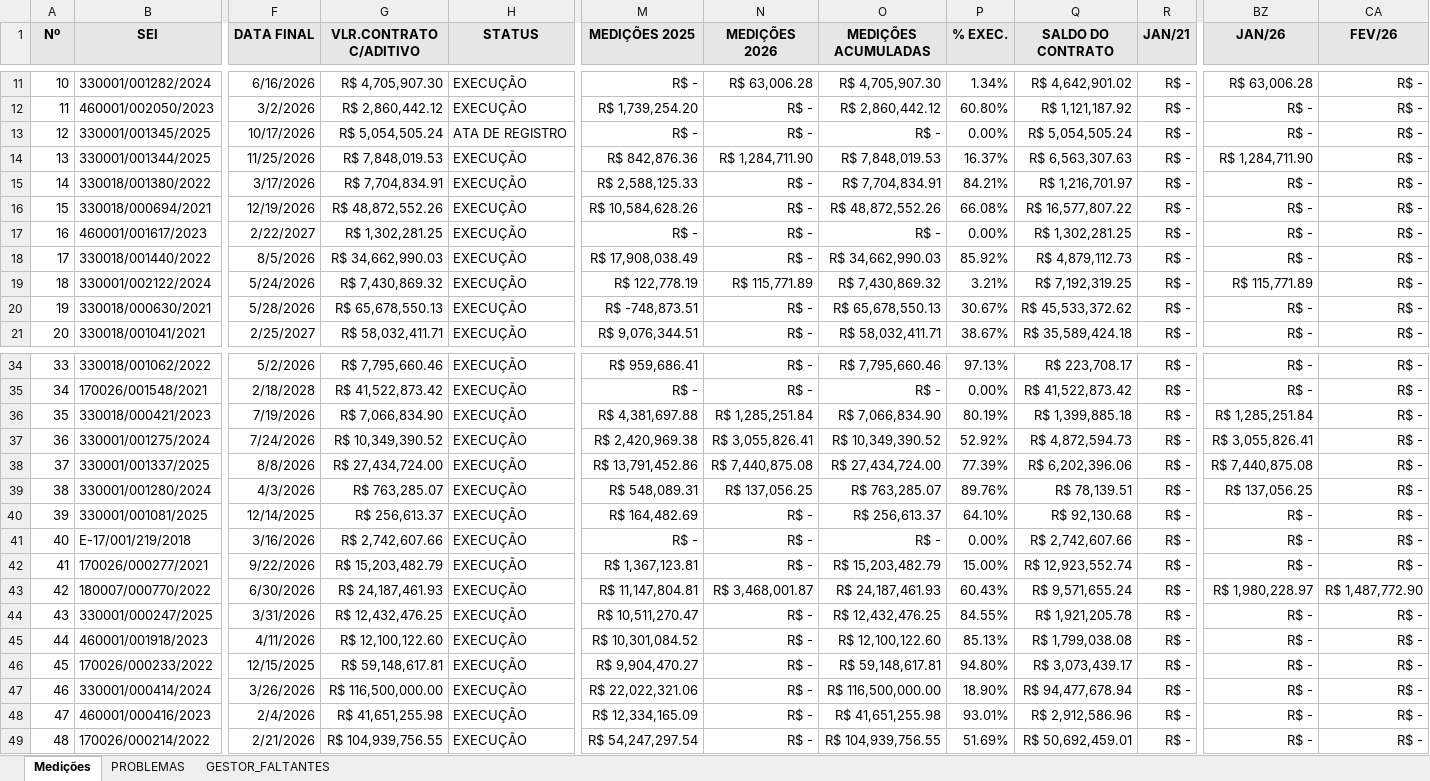
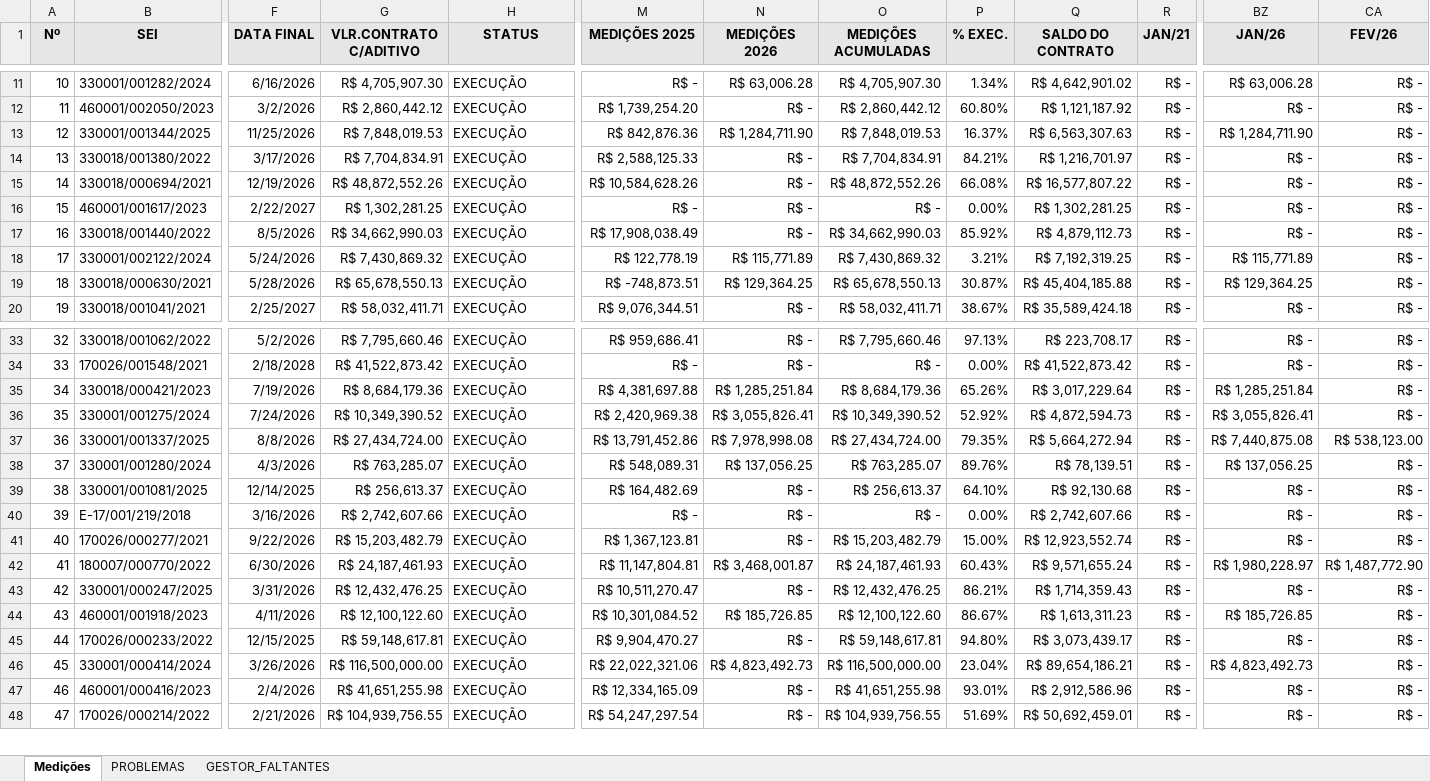
Before and after one commit to flavioalmeidamatos/MEDICOES, an Excel workbook: MEDIÇÕES_CONSOLIDADO.xlsx, sheet Medições, drawn as a sheet; only a part is shown, gaps mark what is left out; values as stored, in another font and other column widths than the file's, no borders; removed rows and columns are numbered as before the commit, all else as after; rows hold the shown columns only; the diff names each change by its address in the sheet, - before the commit and + after, or states it on an @@ line.

Commit message:
chore: update analytical and base data spreadsheets

```diff
--- a/MEDIÇÕES_CONSOLIDADO.xlsx (sheet Medições)
+++ b/MEDIÇÕES_CONSOLIDADO.xlsx (sheet Medições)
-row 13: 12 | 330001/001345/2025 | 10/17/2026 | R$ 5,054,505.24 | ATA DE REGISTRO | R$ - | R$ - | R$ - | 0.00% | R$ 5,054,505.24 | R$ - | R$ - | R$ -
@@ column A (Nº) renumbered from row 13 down @@
-N19 (MEDIÇÕES 2026): R$ -
+N19 (MEDIÇÕES 2026): R$ 129,364.25
-P19 (% EXEC.): 30.67%
+P19 (% EXEC.): 30.87%
-Q19 (SALDO DO CONTRATO): R$ 45,533,372.62
+Q19 (SALDO DO CONTRATO): R$ 45,404,185.88
-BZ19 (JAN/26): R$ -
+BZ19 (JAN/26): R$ 129,364.25
-G35 (VLR.CONTRATO C/ADITIVO): R$ 7,066,834.90
+G35 (VLR.CONTRATO C/ADITIVO): R$ 8,684,179.36
-O35 (MEDIÇÕES ACUMULADAS): R$ 7,066,834.90
+O35 (MEDIÇÕES ACUMULADAS): R$ 8,684,179.36
-P35 (% EXEC.): 80.19%
+P35 (% EXEC.): 65.26%
-Q35 (SALDO DO CONTRATO): R$ 1,399,885.18
+Q35 (SALDO DO CONTRATO): R$ 3,017,229.64
-N37 (MEDIÇÕES 2026): R$ 7,440,875.08
+N37 (MEDIÇÕES 2026): R$ 7,978,998.08
-P37 (% EXEC.): 77.39%
+P37 (% EXEC.): 79.35%
-Q37 (SALDO DO CONTRATO): R$ 6,202,396.06
+Q37 (SALDO DO CONTRATO): R$ 5,664,272.94
-CA37 (FEV/26): R$ -
+CA37 (FEV/26): R$ 538,123.00
-P43 (% EXEC.): 84.55%
+P43 (% EXEC.): 86.21%
-Q43 (SALDO DO CONTRATO): R$ 1,921,205.78
+Q43 (SALDO DO CONTRATO): R$ 1,714,359.43
-N44 (MEDIÇÕES 2026): R$ -
+N44 (MEDIÇÕES 2026): R$ 185,726.85
-P44 (% EXEC.): 85.13%
+P44 (% EXEC.): 86.67%
-Q44 (SALDO DO CONTRATO): R$ 1,799,038.08
+Q44 (SALDO DO CONTRATO): R$ 1,613,311.23
-BZ44 (JAN/26): R$ -
+BZ44 (JAN/26): R$ 185,726.85
-N46 (MEDIÇÕES 2026): R$ -
+N46 (MEDIÇÕES 2026): R$ 4,823,492.73
-P46 (% EXEC.): 18.90%
+P46 (% EXEC.): 23.04%
-Q46 (SALDO DO CONTRATO): R$ 94,477,678.94
+Q46 (SALDO DO CONTRATO): R$ 89,654,186.21
-BZ46 (JAN/26): R$ -
+BZ46 (JAN/26): R$ 4,823,492.73
```
Also changed, not shown: sheet PROBLEMAS, sheet GESTOR_FALTANTES, ANALITICA.xlsx, BASE.xlsx.
